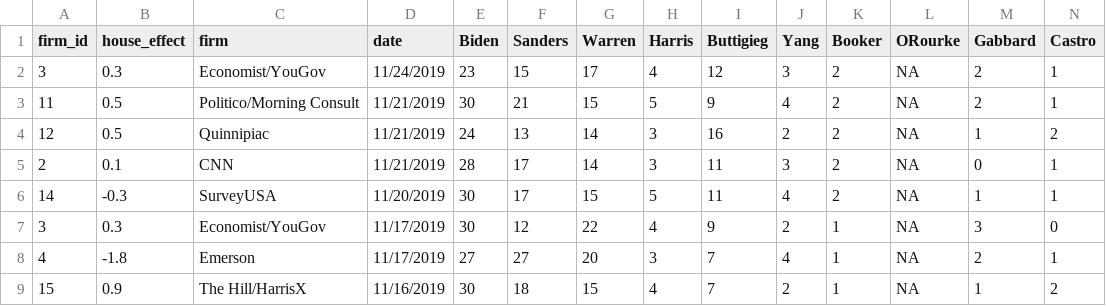
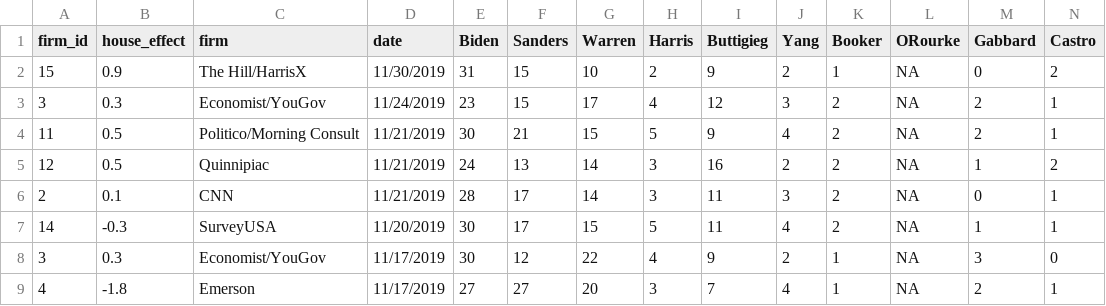
Before and after one commit to McCartneyAC/average_of_polls, a CSV file: rcp3.csv, drawn as a sheet; only a part is shown; the shorter side is filled out with more unchanged rows; rows hold the shown columns only; the diff names each change by its address in the sheet, - before the commit and + after, or states it on an @@ line.

Commit message:
Add files via upload

```diff
--- a/rcp3.csv
+++ b/rcp3.csv
+row 2: 15 | 0.9 | The Hill/HarrisX | 11/30/2019 | 31 | 15 | 10 | 2 | 9 | 2 | 1 | NA | 0 | 2
```
